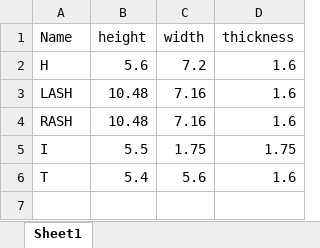
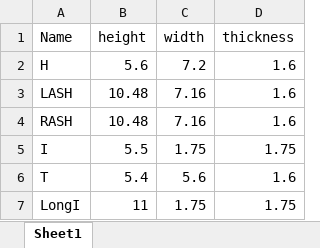
Before and after one commit to TabeaHeckenthaler/Puzzle_collective_transport, an Excel workbook: Setup/LoadDimensions_ant.xlsx, sheet Sheet1, drawn as a sheet; values as stored, in another font and other column widths than the file's, no borders; the diff names each change by its address in the sheet, - before the commit and + after, or states it on an @@ line.

Commit message:
Add and update analysis, physics, setup, and trajectory files

```diff
--- a/Setup/LoadDimensions_ant.xlsx (sheet Sheet1)
+++ b/Setup/LoadDimensions_ant.xlsx (sheet Sheet1)
+row 7: LongI | 11 | 1.75 | 1.75
```
Also changed, not shown: Setup/MazeDimensions_ant.xlsx, 18 other files.
